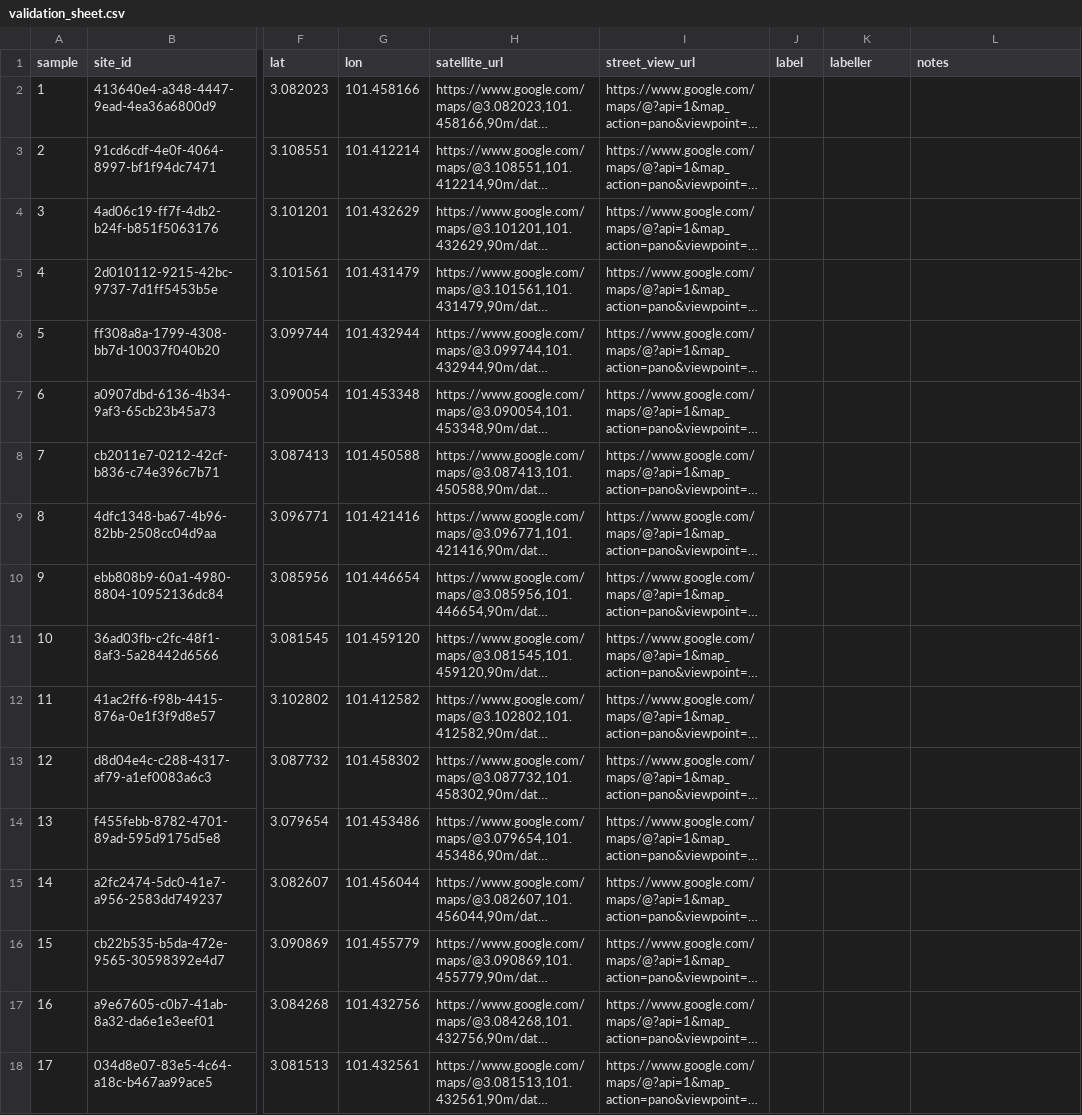
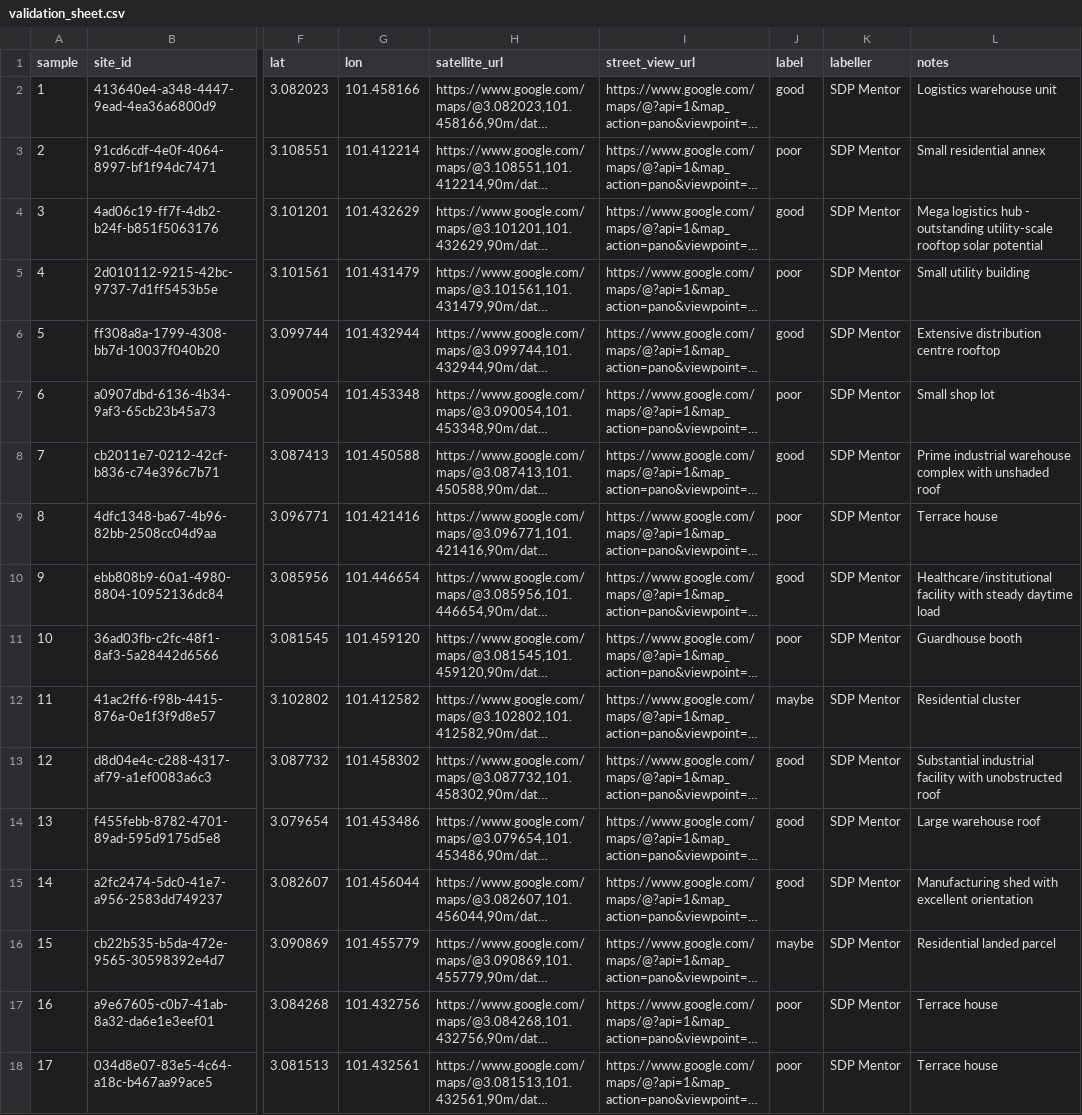
Before and after one commit to cheunglokkwan-design/simeDarby, a CSV file: data/processed/bandar-bukit-raja/validation_sheet.csv, drawn as a sheet; only a part is shown, gaps mark what is left out; long unchanged cells end in …; the diff covers the shown part only; the diff names each change by its address in the sheet, - before the commit and + after, or states it on an @@ line.

```diff
--- a/data/processed/bandar-bukit-raja/validation_sheet.csv
+++ b/data/processed/bandar-bukit-raja/validation_sheet.csv
-J2 (label): (empty)
+J2 (label): good
-K2:K18 (labeller): (empty)
+K2:K18 (labeller): SDP Mentor
-L2 (notes): (empty)
+L2 (notes): Logistics warehouse unit
-J3 (label): (empty)
+J3 (label): poor
-L3 (notes): (empty)
+L3 (notes): Small residential annex
-J4 (label): (empty)
+J4 (label): good
-L4 (notes): (empty)
+L4 (notes): Mega logistics hub - outstanding utility-scale rooftop solar potential
-J5 (label): (empty)
+J5 (label): poor
-L5 (notes): (empty)
+L5 (notes): Small utility building
-J6 (label): (empty)
+J6 (label): good
-L6 (notes): (empty)
+L6 (notes): Extensive distribution centre rooftop
-J7 (label): (empty)
+J7 (label): poor
-L7 (notes): (empty)
+L7 (notes): Small shop lot
-J8 (label): (empty)
+J8 (label): good
-L8 (notes): (empty)
+L8 (notes): Prime industrial warehouse complex with unshaded roof
-J9 (label): (empty)
+J9 (label): poor
-L9 (notes): (empty)
+L9 (notes): Terrace house
-J10 (label): (empty)
+J10 (label): good
-L10 (notes): (empty)
+L10 (notes): Healthcare/institutional facility with steady daytime load
-J11 (label): (empty)
+J11 (label): poor
-L11 (notes): (empty)
+L11 (notes): Guardhouse booth
-J12 (label): (empty)
+J12 (label): maybe
-L12 (notes): (empty)
+L12 (notes): Residential cluster
-J13:J15 (label): (empty)
+J13:J15 (label): good
-L13 (notes): (empty)
+L13 (notes): Substantial industrial facility with unobstructed roof
-L14 (notes): (empty)
+L14 (notes): Large warehouse roof
-L15 (notes): (empty)
+L15 (notes): Manufacturing shed with excellent orientation
-J16 (label): (empty)
+J16 (label): maybe
-L16 (notes): (empty)
+L16 (notes): Residential landed parcel
-J17:J18 (label): (empty)
+J17:J18 (label): poor
-L17:L18 (notes): (empty)
+L17:L18 (notes): Terrace house
```
Also changed, not shown: 69 edited cells elsewhere in this file, data/processed/ara-damansara/spotcheck_heights.csv, data/processed/ara-damansara/validation_sheet.csv, 7 other files.
